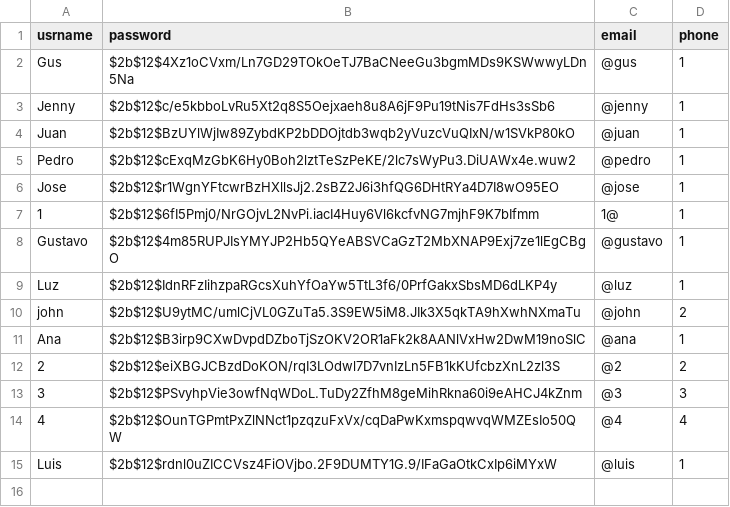
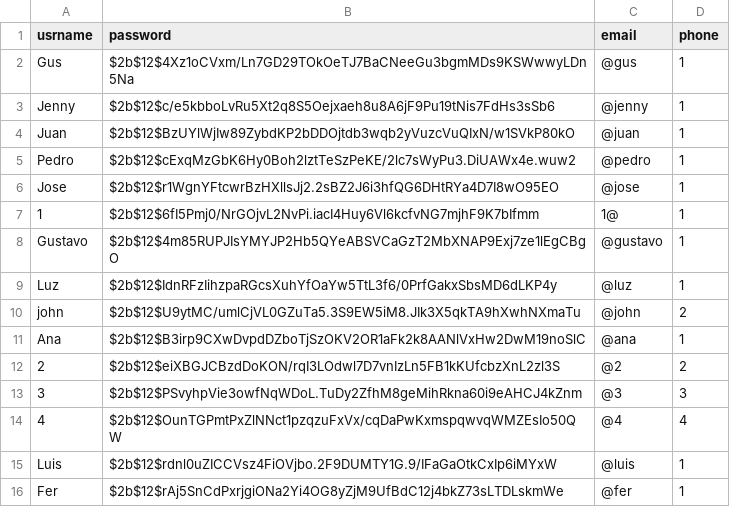
Before and after one commit to gustavogte/superBroker, a CSV file: data/user_data.csv, drawn as a sheet.

```diff
--- a/data/user_data.csv
+++ b/data/user_data.csv
@@ -15 +15,2 @@ Ana,$2b$12$B3irp9CXwDvpdDZboTjSzOKV2OR1aFk2k8AANlVxHw2DwM19noSlC,@ana,1
 Luis,$2b$12$rdnl0uZICCVsz4FiOVjbo.2F9DUMTY1G.9/IFaGaOtkCxIp6iMYxW,@luis,1
+Fer,$2b$12$rAj5SnCdPxrjgiONa2Yi4OG8yZjM9UfBdC12j4bkZ73sLTDLskmWe,@fer,1
```
Also changed, not shown: 3 other files.
